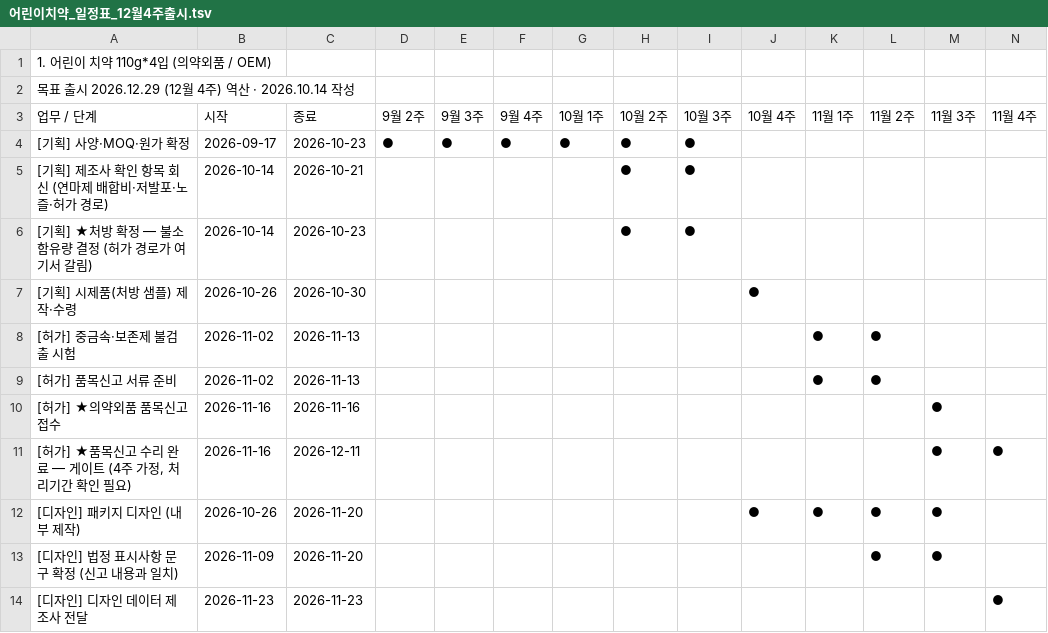
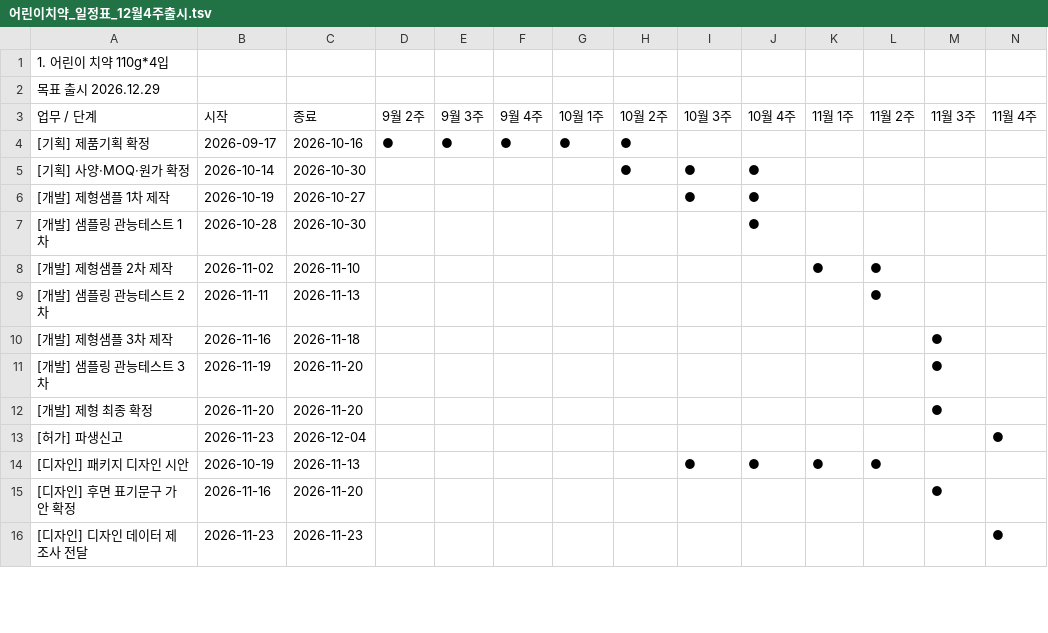
Before and after one commit to jslee2011070102-ship-it/new_PD_PS, a TSV file: 일정/어린이치약_일정표_12월4주출시.tsv, drawn as a sheet; only a part is shown; removed rows and columns are numbered as before the commit, all else as after; rows hold the shown columns only; the diff covers the shown part only; the diff names each change by its address in the sheet, - before the commit and + after, or states it on an @@ line.

```diff
--- a/일정/어린이치약_일정표_12월4주출시.tsv
+++ b/일정/어린이치약_일정표_12월4주출시.tsv
-A1 (업무 / 단계): 1. 어린이 치약 110g*4입 (의약외품 / OEM)
+A1 (업무 / 단계): 1. 어린이 치약 110g*4입
-A2 (업무 / 단계): 목표 출시 2026.12.29 (12월 4주) 역산 · 2026.10.14 작성
+A2 (업무 / 단계): 목표 출시 2026.12.29
+row 4: [기획] 제품기획 확정 | 2026-09-17 | 2026-10-16 | ● | ● | ● | ● | ●
-B5 (시작): 2026-09-17
+B5 (시작): 2026-10-14
-C5 (종료): 2026-10-23
+C5 (종료): 2026-10-30
-D5 (9월 2주): ●
+D5 (9월 2주): (empty)
-E5 (9월 3주): ●
+E5 (9월 3주): (empty)
-F5 (9월 4주): ●
+F5 (9월 4주): (empty)
-G5 (10월 1주): ●
+G5 (10월 1주): (empty)
-J5 (10월 4주): (empty)
+J5 (10월 4주): ●
-row 5: [기획] 제조사 확인 항목 회신 (연마제 배합비·저발포·노즐·허가 경로) | 2026-10-14 | 2026-10-21 |  |  |  |  | ● | ●
-row 6: [기획] ★처방 확정 — 불소 함유량 결정 (허가 경로가 여기서 갈림) | 2026-10-14 | 2026-10-23 |  |  |  |  | ● | ●
+row 6: [개발] 제형샘플 1차 제작 | 2026-10-19 | 2026-10-27 |  |  |  |  |  | ● | ●
-A7 (업무 / 단계): [기획] 시제품(처방 샘플) 제작·수령
+A7 (업무 / 단계): [개발] 샘플링 관능테스트 1차
-B7 (시작): 2026-10-26
+B7 (시작): 2026-10-28
-A8 (업무 / 단계): [허가] 중금속·보존제 불검출 시험
+A8 (업무 / 단계): [개발] 제형샘플 2차 제작
-C8 (종료): 2026-11-13
+C8 (종료): 2026-11-10
-A9 (업무 / 단계): [허가] 품목신고 서류 준비
+A9 (업무 / 단계): [개발] 샘플링 관능테스트 2차
-B9 (시작): 2026-11-02
+B9 (시작): 2026-11-11
-K9 (11월 1주): ●
+K9 (11월 1주): (empty)
-A10 (업무 / 단계): [허가] ★의약외품 품목신고 접수
+A10 (업무 / 단계): [개발] 제형샘플 3차 제작
-C10 (종료): 2026-11-16
+C10 (종료): 2026-11-18
-row 11: [허가] ★품목신고 수리 완료 — 게이트 (4주 가정, 처리기간 확인 필요) | 2026-11-16 | 2026-12-11 |  |  |  |  |  |  |  |  |  | ● | ●
+row 11: [개발] 샘플링 관능테스트 3차 | 2026-11-19 | 2026-11-20 |  |  |  |  |  |  |  |  |  | ●
+row 12: [개발] 제형 최종 확정 | 2026-11-20 | 2026-11-20 |  |  |  |  |  |  |  |  |  | ●
+row 13: [허가] 파생신고 | 2026-11-23 | 2026-12-04 |  |  |  |  |  |  |  |  |  |  | ●
-A14 (업무 / 단계): [디자인] 패키지 디자인 (내부 제작)
+A14 (업무 / 단계): [디자인] 패키지 디자인 시안
-B14 (시작): 2026-10-26
+B14 (시작): 2026-10-19
-C14 (종료): 2026-11-20
+C14 (종료): 2026-11-13
-I14 (10월 3주): (empty)
+I14 (10월 3주): ●
-M14 (11월 3주): ●
+M14 (11월 3주): (empty)
-A15 (업무 / 단계): [디자인] 법정 표시사항 문구 확정 (신고 내용과 일치)
+A15 (업무 / 단계): [디자인] 후면 표기문구 가안 확정
-B15 (시작): 2026-11-09
+B15 (시작): 2026-11-16
-L15 (11월 2주): ●
+L15 (11월 2주): (empty)
```
Also changed, not shown: 1 added row, 3 removed rows and 33 edited cells elsewhere in this file.
